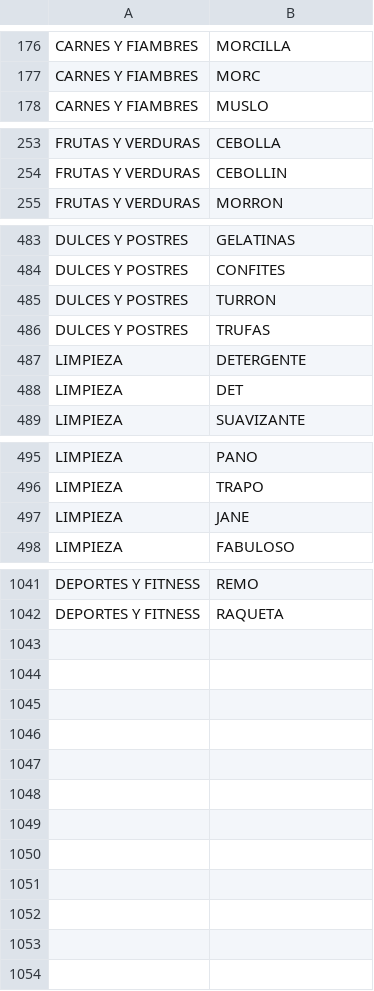
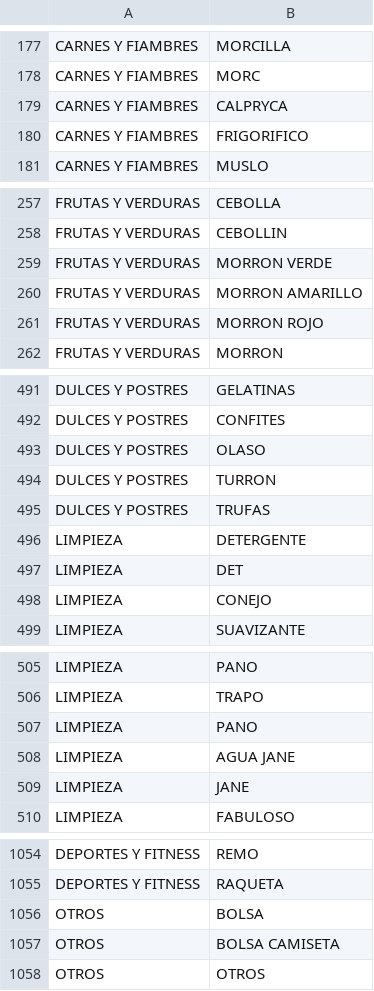
Before and after one commit to agustincosta/thecampeonato, a CSV file: Dataset/categorias.csv, drawn as a sheet; only a part is shown, gaps mark what is left out; the diff covers the shown part only; the diff names each change by its address in the sheet, - before the commit and + after, or states it on an @@ line.

```diff
--- a/Dataset/categorias.csv
+++ b/Dataset/categorias.csv
+row 179: CARNES Y FIAMBRES | CALPRYCA
+row 180: CARNES Y FIAMBRES | FRIGORIFICO
+row 259: FRUTAS Y VERDURAS | MORRON VERDE
+row 260: FRUTAS Y VERDURAS | MORRON AMARILLO
+row 261: FRUTAS Y VERDURAS | MORRON ROJO
+row 493: DULCES Y POSTRES | OLASO
+row 498: LIMPIEZA | CONEJO
+row 507: LIMPIEZA | PANO
+row 508: LIMPIEZA | AGUA JANE
+row 1056: OTROS | BOLSA
+row 1057: OTROS | BOLSA CAMISETA
+row 1058: OTROS | OTROS
```
Also changed, not shown: 6 added rows and 2 removed rows elsewhere in this file, 2 other files.
